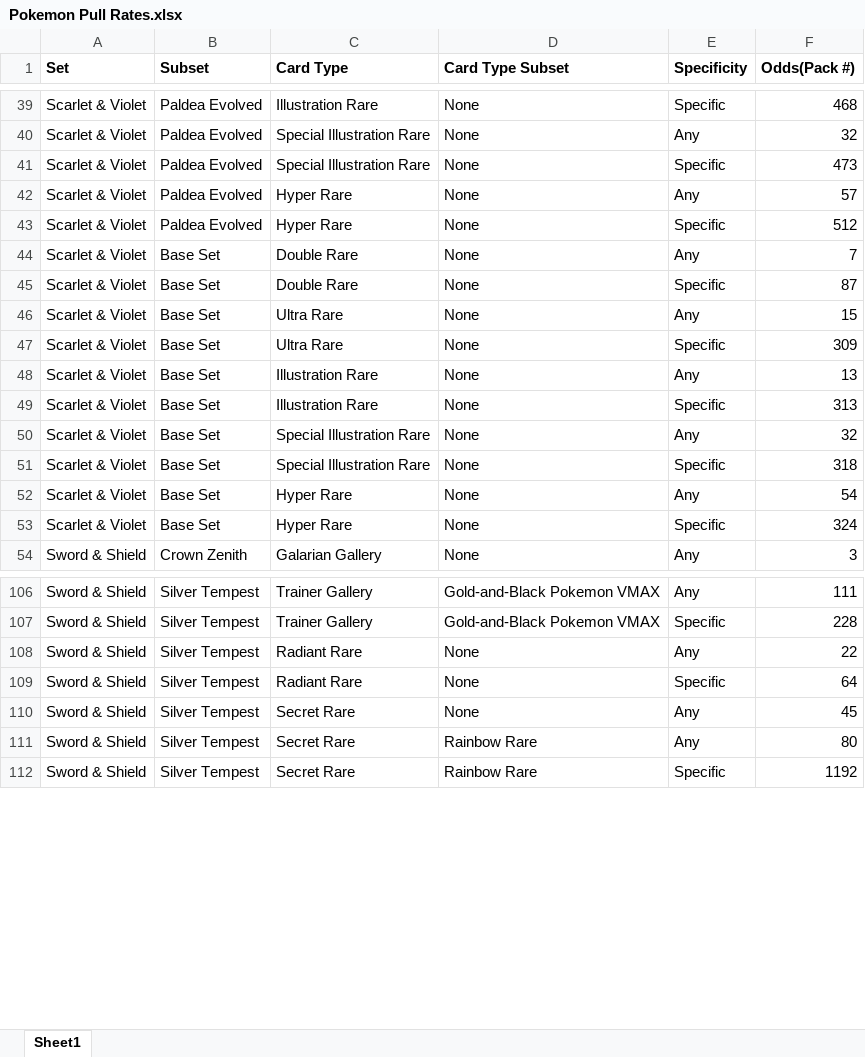
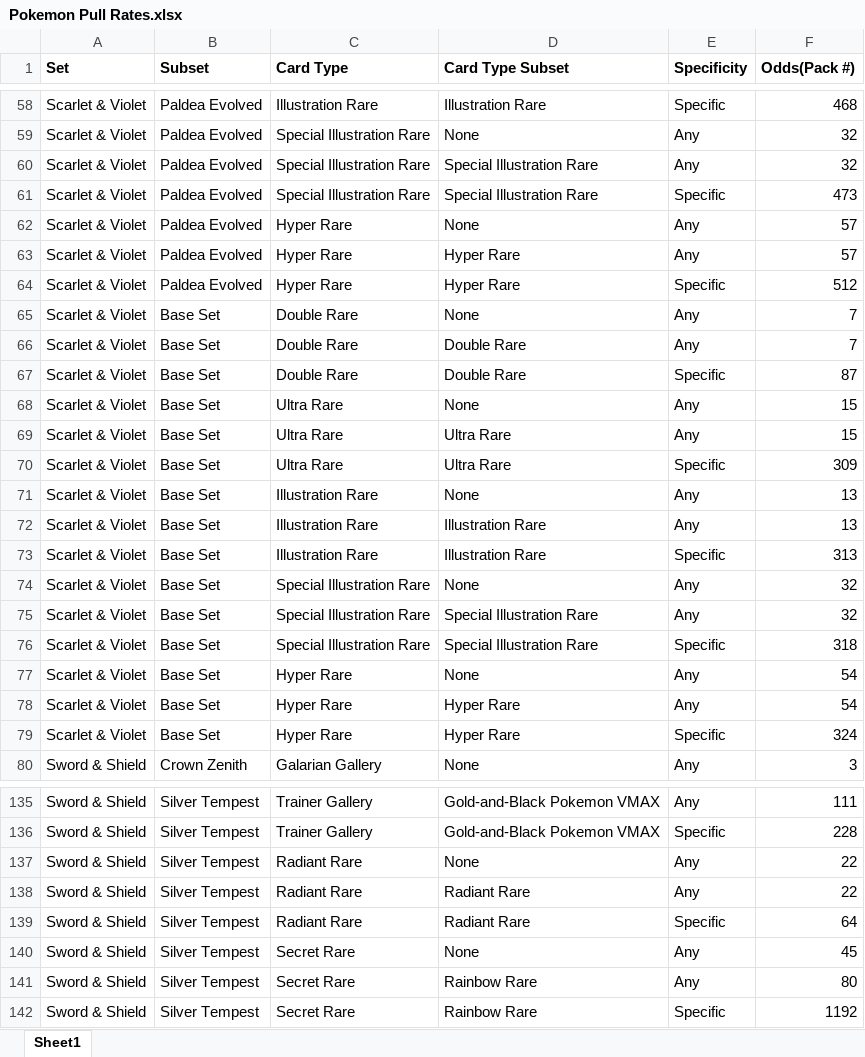
Before and after one commit to lmilam/WGU, an Excel workbook: D214/Part 2/Pokemon Pull Rates.xlsx, sheet Sheet1, drawn as a sheet; only a part is shown, gaps mark what is left out; values as stored, in another font and other column widths than the file's, no borders; addresses are those after the commit; the diff covers the shown part only; the diff names each change by its address in the sheet, - before the commit and + after, or states it on an @@ line.

```diff
--- a/D214/Part 2/Pokemon Pull Rates.xlsx (sheet Sheet1)
+++ b/D214/Part 2/Pokemon Pull Rates.xlsx (sheet Sheet1)
-D58 (Card Type Subset): None
+D58 (Card Type Subset): Illustration Rare
+row 60: Scarlet & Violet | Paldea Evolved | Special Illustration Rare | Special Illustration Rare | Any | 32
-D61 (Card Type Subset): None
+D61 (Card Type Subset): Special Illustration Rare
+row 63: Scarlet & Violet | Paldea Evolved | Hyper Rare | Hyper Rare | Any | 57
-D64 (Card Type Subset): None
+D64 (Card Type Subset): Hyper Rare
+row 66: Scarlet & Violet | Base Set | Double Rare | Double Rare | Any | 7
-D67 (Card Type Subset): None
+D67 (Card Type Subset): Double Rare
+row 69: Scarlet & Violet | Base Set | Ultra Rare | Ultra Rare | Any | 15
-D70 (Card Type Subset): None
+D70 (Card Type Subset): Ultra Rare
+row 72: Scarlet & Violet | Base Set | Illustration Rare | Illustration Rare | Any | 13
-D73 (Card Type Subset): None
+D73 (Card Type Subset): Illustration Rare
+row 75: Scarlet & Violet | Base Set | Special Illustration Rare | Special Illustration Rare | Any | 32
-D76 (Card Type Subset): None
+D76 (Card Type Subset): Special Illustration Rare
+row 78: Scarlet & Violet | Base Set | Hyper Rare | Hyper Rare | Any | 54
-D79 (Card Type Subset): None
+D79 (Card Type Subset): Hyper Rare
+row 138: Sword & Shield | Silver Tempest | Radiant Rare | Radiant Rare | Any | 22
-D139 (Card Type Subset): None
+D139 (Card Type Subset): Radiant Rare
```
Also changed, not shown: 23 added rows and 22 edited cells elsewhere in this sheet, D214/Part 2/Pokemon TCG Sealed Prices.xlsx, 4 other files.
